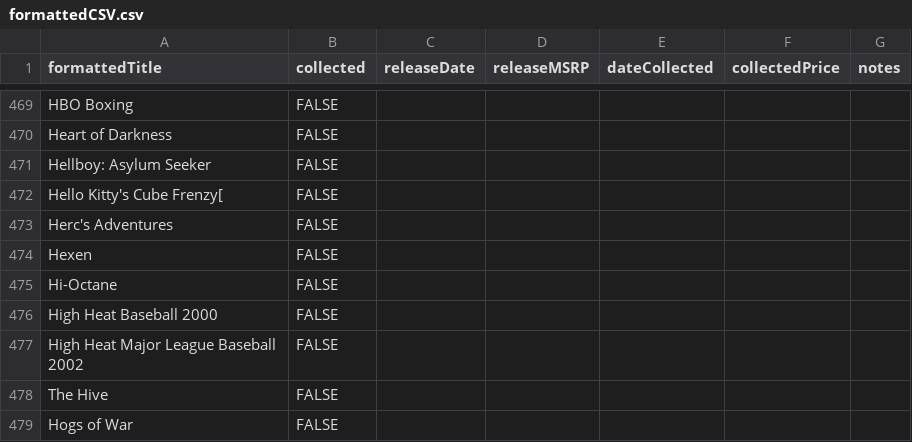
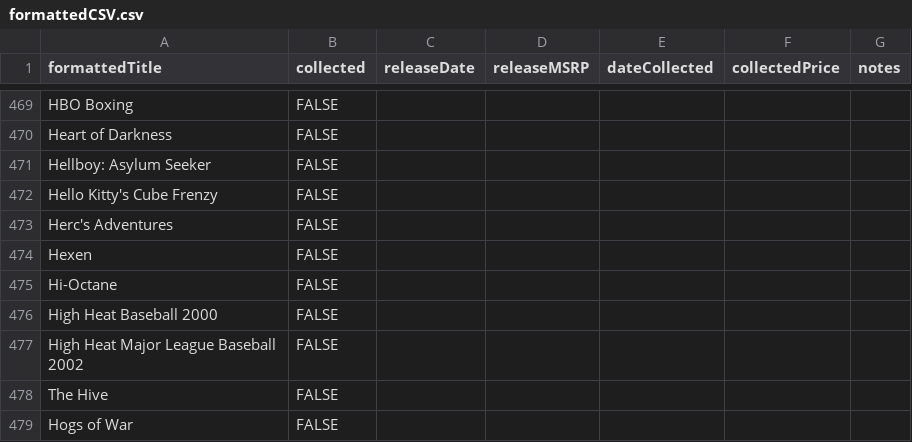
Before and after one commit to NickDMansfield/ps1-collector, a CSV file: formattedCSV.csv, drawn as a sheet; only a part is shown, gaps mark what is left out.

Commit message:
Fixed typo

```diff
--- a/formattedCSV.csv
+++ b/formattedCSV.csv
@@ -471,3 +471,3 @@ Heart of Darkness,FALSE,,,,,
 Hellboy: Asylum Seeker,FALSE,,,,,
-Hello Kitty's Cube Frenzy[,FALSE,,,,,
+Hello Kitty's Cube Frenzy,FALSE,,,,,
 Herc's Adventures,FALSE,,,,,
```
